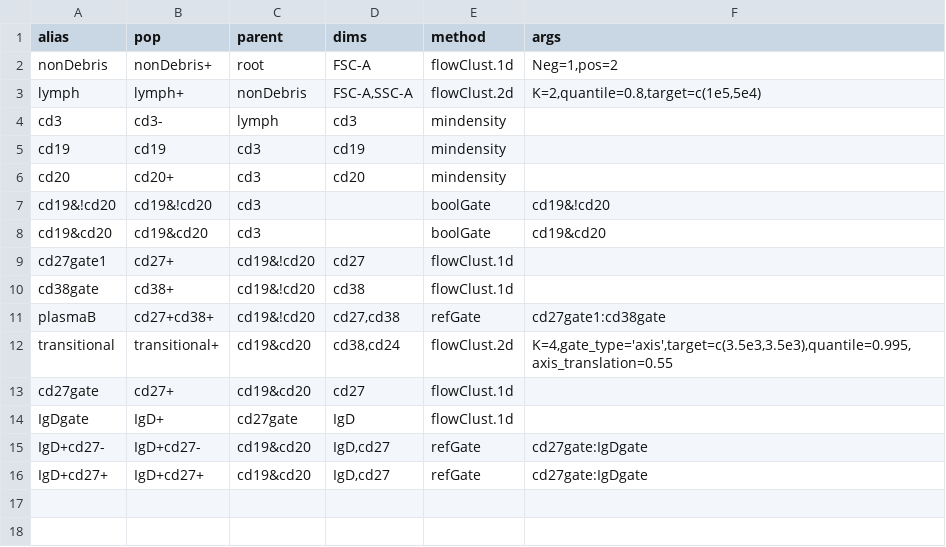
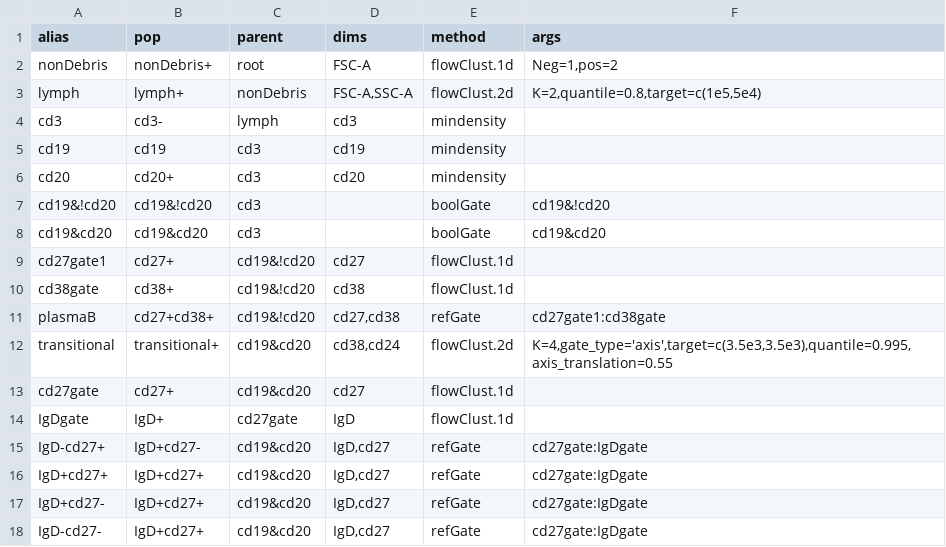
Before and after one commit to RGLab/openCyto, a CSV file: data/Cytotrol_Bcell_expanded.csv (was data/Cytotrol_Bcell_GatingTemplate.csv), drawn as a sheet.

Commit message:
add csv preprocessing to merge flowClust api and expand pops. Issue #25

```diff
--- a/data/Cytotrol_Bcell_GatingTemplate.csv
+++ b/data/Cytotrol_Bcell_expanded.csv
@@ -14,3 +14,5 @@
 "IgDgate","IgD+","cd27gate","IgD","flowClust.1d",
-"IgD+cd27-","IgD+cd27-","cd19&cd20","IgD,cd27","refGate","cd27gate:IgDgate"
+"IgD-cd27+","IgD+cd27-","cd19&cd20","IgD,cd27","refGate","cd27gate:IgDgate"
 "IgD+cd27+","IgD+cd27+","cd19&cd20","IgD,cd27","refGate","cd27gate:IgDgate"
+"IgD+cd27-","IgD+cd27+","cd19&cd20","IgD,cd27","refGate","cd27gate:IgDgate"
+"IgD-cd27-","IgD+cd27+","cd19&cd20","IgD,cd27","refGate","cd27gate:IgDgate"
```
Also changed, not shown: 7 other files.
